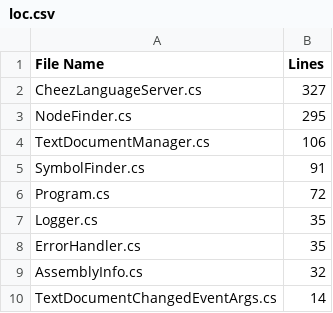
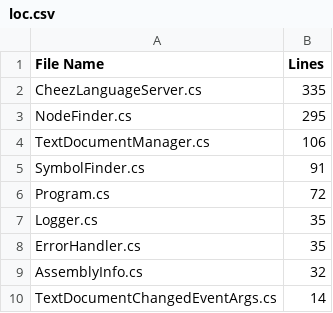
Before and after one commit to CheezLang/CheezLang, a CSV file: LanguageServer/Server/loc.csv, drawn as a sheet.

```diff
--- a/LanguageServer/Server/loc.csv
+++ b/LanguageServer/Server/loc.csv
@@ -1,3 +1,3 @@
 File Name,Lines
-CheezLanguageServer.cs,327
+CheezLanguageServer.cs,335
 NodeFinder.cs,295
```
Also changed, not shown: CheezCompiler/loc.csv, 2 other files.
